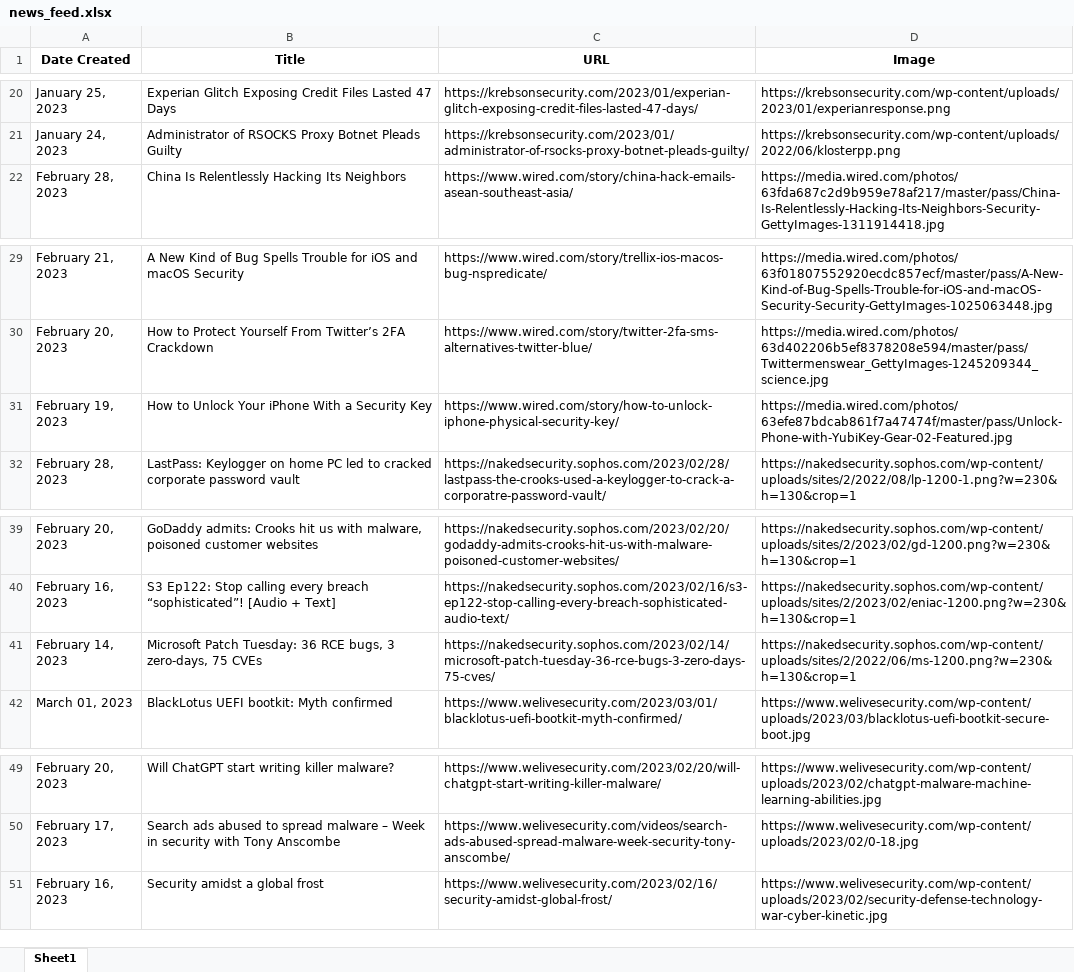
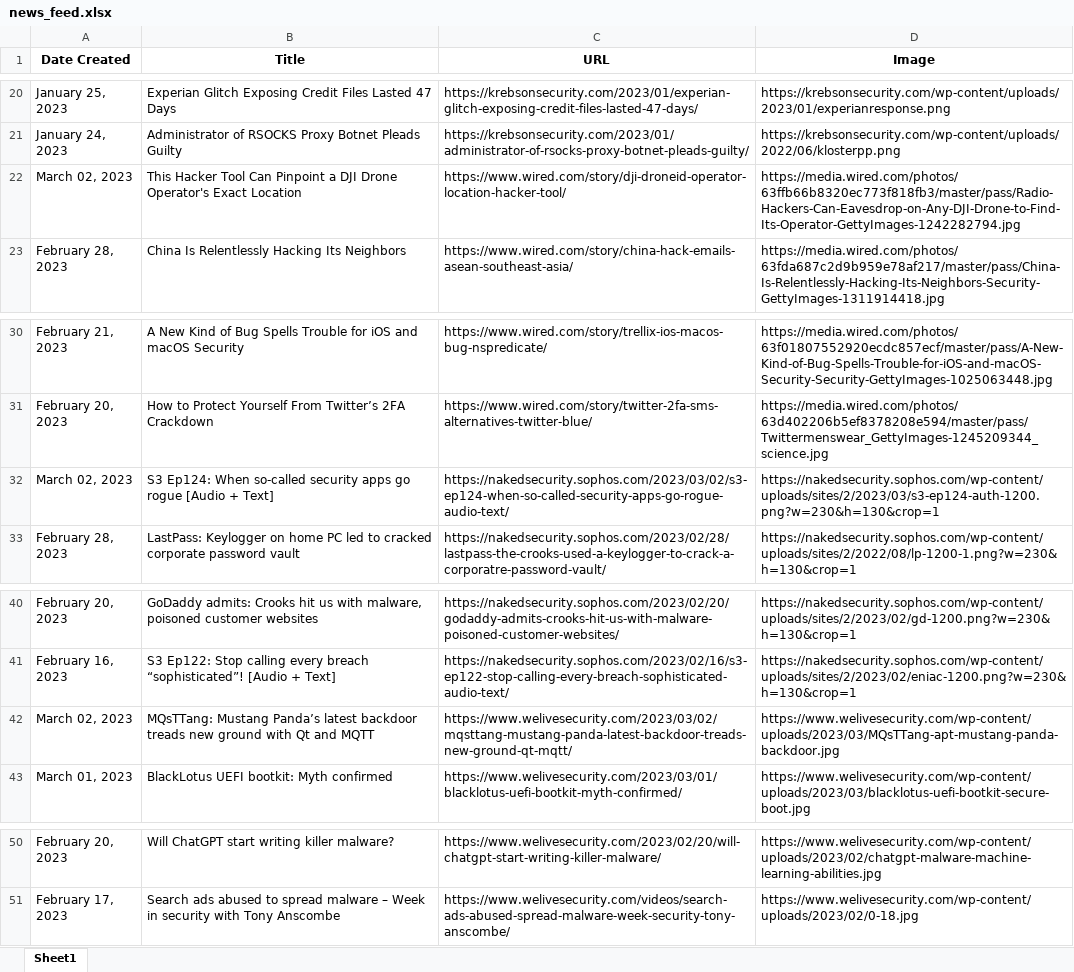
Before and after one commit to thecyberbytes/thecyberbytes.github.io, an Excel workbook: cyber_web/excels/news_feed.xlsx, sheet Sheet1, drawn as a sheet; only a part is shown, gaps mark what is left out; values as stored, in another font and other column widths than the file's, no borders; removed rows and columns are numbered as before the commit, all else as after; the diff names each change by its address in the sheet, - before the commit and + after, or states it on an @@ line.

```diff
--- a/cyber_web/excels/news_feed.xlsx (sheet Sheet1)
+++ b/cyber_web/excels/news_feed.xlsx (sheet Sheet1)
+row 22: March 02, 2023 | This Hacker Tool Can Pinpoint a DJI Drone Operator's Exact Location | https://www.wired.com/story/dji-droneid-operator-location-hacker-tool/ | https://media.wired.com/photos/63ffb66b8320ec773f818fb3/master/pass/Radio-Hackers-Can-Eavesdrop-on-Any-DJI-Drone-to-Find-Its-Operator-GettyImages-1242282794.jpg
-row 31: February 19, 2023 | How to Unlock Your iPhone With a Security Key | https://www.wired.com/story/how-to-unlock-iphone-physical-security-key/ | https://media.wired.com/photos/63efe87bdcab861f7a47474f/master/pass/Unlock-Phone-with-YubiKey-Gear-02-Featured.jpg
+row 32: March 02, 2023 | S3 Ep124: When so-called security apps go rogue [Audio + Text] | https://nakedsecurity.sophos.com/2023/03/02/s3-ep124-when-so-called-security-apps-go-rogue-audio-text/ | https://nakedsecurity.sophos.com/wp-content/uploads/sites/2/2023/03/s3-ep124-auth-1200.png?w=230&h=130&crop=1
-row 41: February 14, 2023 | Microsoft Patch Tuesday: 36 RCE bugs, 3 zero-days, 75 CVEs | https://nakedsecurity.sophos.com/2023/02/14/microsoft-patch-tuesday-36-rce-bugs-3-zero-days-75-cves/ | https://nakedsecurity.sophos.com/wp-content/uploads/sites/2/2022/06/ms-1200.png?w=230&h=130&crop=1
+row 42: March 02, 2023 | MQsTTang: Mustang Panda’s latest backdoor treads new ground with Qt and MQTT | https://www.welivesecurity.com/2023/03/02/mqsttang-mustang-panda-latest-backdoor-treads-new-ground-qt-mqtt/ | https://www.welivesecurity.com/wp-content/uploads/2023/03/MQsTTang-apt-mustang-panda-backdoor.jpg
-row 51: February 16, 2023 | Security amidst a global frost | https://www.welivesecurity.com/2023/02/16/security-amidst-global-frost/ | https://www.welivesecurity.com/wp-content/uploads/2023/02/security-defense-technology-war-cyber-kinetic.jpg
```
Also changed, not shown: cyber_web/excels/blog_feed.xlsx, cyber_web/excels/news_categorized.xlsx, 26 other files.
